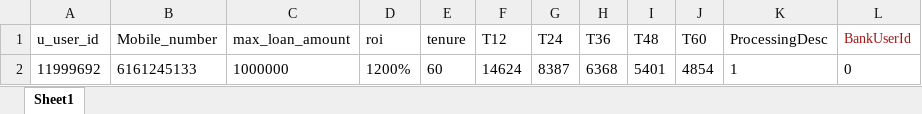
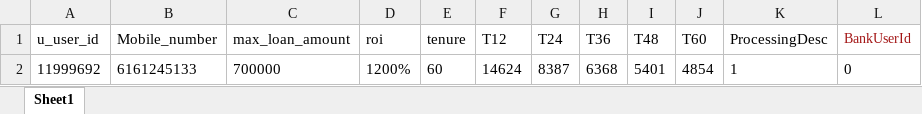
Before and after one commit to aadyy/AdityaIndilends, an Excel workbook: pqEndToEnd/src/main/java/myproperty/PQ_lead.xlsx, sheet Sheet1, drawn as a sheet; values as stored, in another font and other column widths than the file's, no borders; the diff names each change by its address in the sheet, - before the commit and + after, or states it on an @@ line.

```diff
--- a/pqEndToEnd/src/main/java/myproperty/PQ_lead.xlsx (sheet Sheet1)
+++ b/pqEndToEnd/src/main/java/myproperty/PQ_lead.xlsx (sheet Sheet1)
-C2 (max_loan_amount): 1000000
+C2 (max_loan_amount): 700000
```
Also changed, not shown: 28 other files.
